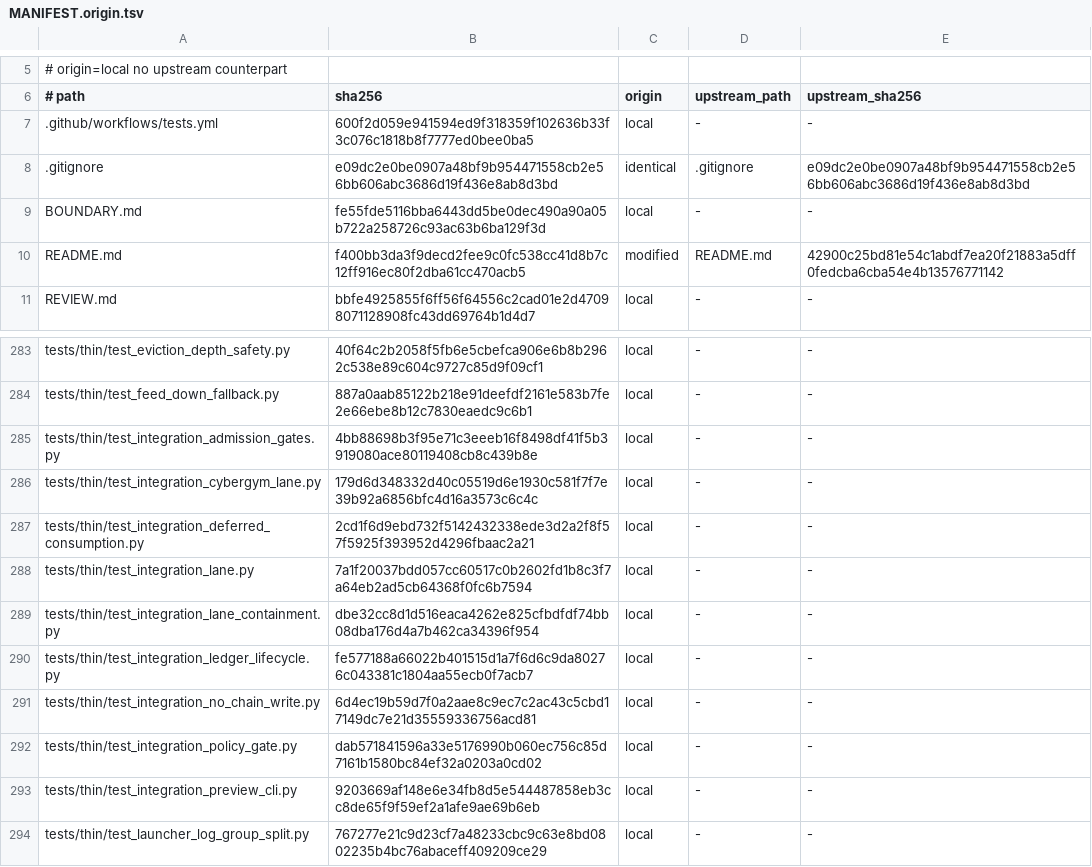
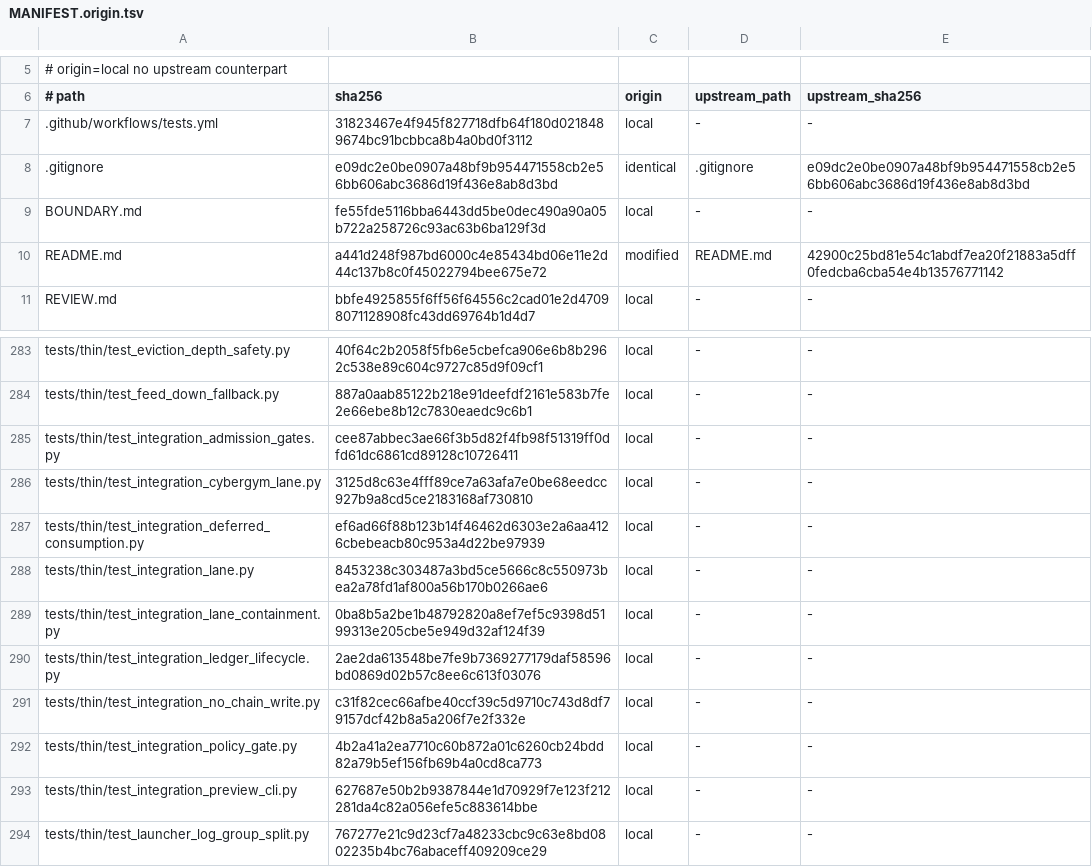
Before and after one commit to cathedralai/cathedral-validator, a TSV file: MANIFEST.origin.tsv, drawn as a sheet; only a part is shown, gaps mark what is left out.

```diff
--- a/MANIFEST.origin.tsv
+++ b/MANIFEST.origin.tsv
@@ -6,6 +6,6 @@
 # path	sha256	origin	upstream_path	upstream_sha256
-.github/workflows/tests.yml	600f2d059e941594ed9f318359f102636b33f3c076c1818b8f7777ed0bee0ba5	local	-	-
+.github/workflows/tests.yml	31823467e4f945f827718dfb64f180d0218489674bc91bcbbca8b4a0bd0f3112	local	-	-
 .gitignore	e09dc2e0be0907a48bf9b954471558cb2e56bb606abc3686d19f436e8ab8d3bd	identical	.gitignore	e09dc2e0be0907a48bf9b954471558cb2e56bb606abc3686d19f436e8ab8d3bd
 BOUNDARY.md	fe55fde5116bba6443dd5be0dec490a90a05b722a258726c93ac63b6ba129f3d	local	-	-
-README.md	f400bb3da3f9decd2fee9c0fc538cc41d8b7c12ff916ec80f2dba61cc470acb5	modified	README.md	42900c25bd81e54c1abdf7ea20f21883a5dff0fedcba6cba54e4b13576771142
+README.md	a441d248f987bd6000c4e85434bd06e11e2d44c137b8c0f45022794bee675e72	modified	README.md	42900c25bd81e54c1abdf7ea20f21883a5dff0fedcba6cba54e4b13576771142
 REVIEW.md	bbfe4925855f6ff56f64556c2cad01e2d47098071128908fc43dd69764b1d4d7	local	-	-
@@ -284,11 +284,11 @@ tests/thin/test_eviction_depth_safety.py	40f64c2b2058f5fb6e5cbefca906e6b8b2962c5
 tests/thin/test_feed_down_fallback.py	887a0aab85122b218e91deefdf2161e583b7fe2e66ebe8b12c7830eaedc9c6b1	local	-	-
-tests/thin/test_integration_admission_gates.py	4bb88698b3f95e71c3eeeb16f8498df41f5b3919080ace80119408cb8c439b8e	local	-	-
-tests/thin/test_integration_cybergym_lane.py	179d6d348332d40c05519d6e1930c581f7f7e39b92a6856bfc4d16a3573c6c4c	local	-	-
-tests/thin/test_integration_deferred_consumption.py	2cd1f6d9ebd732f5142432338ede3d2a2f8f57f5925f393952d4296fbaac2a21	local	-	-
-tests/thin/test_integration_lane.py	7a1f20037bdd057cc60517c0b2602fd1b8c3f7a64eb2ad5cb64368f0fc6b7594	local	-	-
-tests/thin/test_integration_lane_containment.py	dbe32cc8d1d516eaca4262e825cfbdfdf74bb08dba176d4a7b462ca34396f954	local	-	-
-tests/thin/test_integration_ledger_lifecycle.py	fe577188a66022b401515d1a7f6d6c9da80276c043381c1804aa55ecb0f7acb7	local	-	-
-tests/thin/test_integration_no_chain_write.py	6d4ec19b59d7f0a2aae8c9ec7c2ac43c5cbd17149dc7e21d35559336756acd81	local	-	-
-tests/thin/test_integration_policy_gate.py	dab571841596a33e5176990b060ec756c85d7161b1580bc84ef32a0203a0cd02	local	-	-
-tests/thin/test_integration_preview_cli.py	9203669af148e6e34fb8d5e544487858eb3cc8de65f9f59ef2a1afe9ae69b6eb	local	-	-
+tests/thin/test_integration_admission_gates.py	cee87abbec3ae66f3b5d82f4fb98f51319ff0dfd61dc6861cd89128c10726411	local	-	-
+tests/thin/test_integration_cybergym_lane.py	3125d8c63e4fff89ce7a63afa7e0be68eedcc927b9a8cd5ce2183168af730810	local	-	-
+tests/thin/test_integration_deferred_consumption.py	ef6ad66f88b123b14f46462d6303e2a6aa4126cbebeacb80c953a4d22be97939	local	-	-
+tests/thin/test_integration_lane.py	8453238c303487a3bd5ce5666c8c550973bea2a78fd1af800a56b170b0266ae6	local	-	-
+tests/thin/test_integration_lane_containment.py	0ba8b5a2be1b48792820a8ef7ef5c9398d5199313e205cbe5e949d32af124f39	local	-	-
+tests/thin/test_integration_ledger_lifecycle.py	2ae2da613548be7fe9b7369277179daf58596bd0869d02b57c8ee6c613f03076	local	-	-
+tests/thin/test_integration_no_chain_write.py	c31f82cec66afbe40ccf39c5d9710c743d8df79157dcf42b8a5a206f7e2f332e	local	-	-
+tests/thin/test_integration_policy_gate.py	4b2a41a2ea7710c60b872a01c6260cb24bdd82a79b5ef156fb69b4a0cd8ca773	local	-	-
+tests/thin/test_integration_preview_cli.py	627687e50b2b9387844e1d70929f7e123f212281da4c82a056efe5c883614bbe	local	-	-
 tests/thin/test_launcher_log_group_split.py	767277e21c9d23cf7a48233cbc9c63e8bd0802235b4bc76abaceff409209ce29	local	-	-
```
Also changed, not shown: 12 other files.
